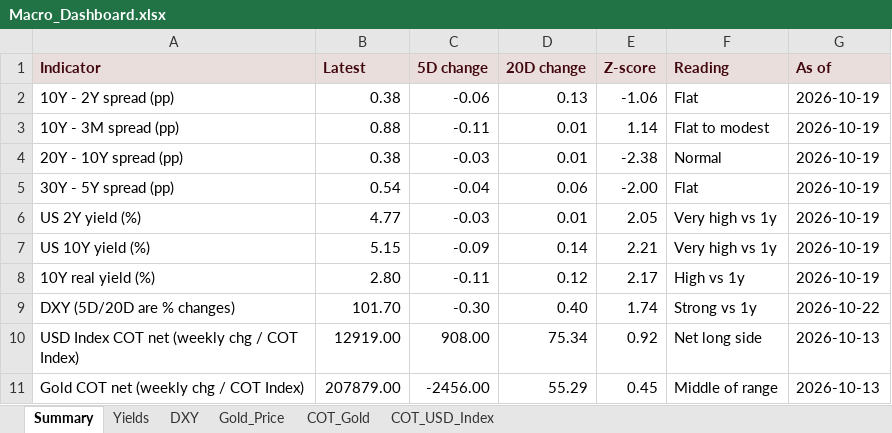
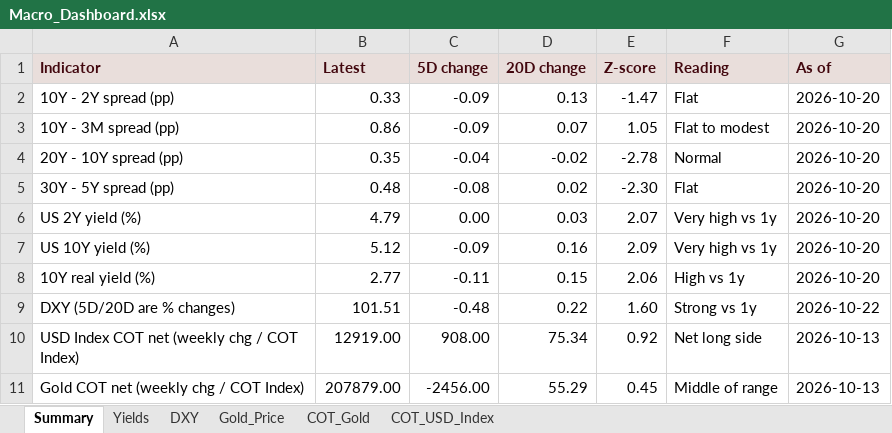
Before and after one commit to velourofficialdev/macro-data, an Excel workbook: docs/Macro_Dashboard.xlsx, sheet Summary, drawn as a sheet; values as stored, in another font and other column widths than the file's, no borders; the diff names each change by its address in the sheet, - before the commit and + after, or states it on an @@ line.

```diff
--- a/docs/Macro_Dashboard.xlsx (sheet Summary)
+++ b/docs/Macro_Dashboard.xlsx (sheet Summary)
-B2 (Latest): 0.38
+B2 (Latest): 0.33
-C2 (5D change): -0.06
+C2 (5D change): -0.09
-E2 (Z-score): -1.06
+E2 (Z-score): -1.47
-G2:G8 (As of): 2026-10-19
+G2:G8 (As of): 2026-10-20
-B3 (Latest): 0.88
+B3 (Latest): 0.86
-C3 (5D change): -0.11
+C3 (5D change): -0.09
-D3 (20D change): 0.01
+D3 (20D change): 0.07
-E3 (Z-score): 1.14
+E3 (Z-score): 1.05
-B4 (Latest): 0.38
+B4 (Latest): 0.35
-C4 (5D change): -0.03
+C4 (5D change): -0.04
-D4 (20D change): 0.01
+D4 (20D change): -0.02
-E4 (Z-score): -2.38
+E4 (Z-score): -2.78
-B5 (Latest): 0.54
+B5 (Latest): 0.48
-C5 (5D change): -0.04
+C5 (5D change): -0.08
-D5 (20D change): 0.06
+D5 (20D change): 0.02
-E5 (Z-score): -2.00
+E5 (Z-score): -2.30
-B6 (Latest): 4.77
+B6 (Latest): 4.79
-C6 (5D change): -0.03
+C6 (5D change): 0.00
-D6 (20D change): 0.01
+D6 (20D change): 0.03
-E6 (Z-score): 2.05
+E6 (Z-score): 2.07
-B7 (Latest): 5.15
+B7 (Latest): 5.12
-D7 (20D change): 0.14
+D7 (20D change): 0.16
-E7 (Z-score): 2.21
+E7 (Z-score): 2.09
-B8 (Latest): 2.80
+B8 (Latest): 2.77
-D8 (20D change): 0.12
+D8 (20D change): 0.15
-E8 (Z-score): 2.17
+E8 (Z-score): 2.06
-B9 (Latest): 101.70
+B9 (Latest): 101.51
-C9 (5D change): -0.30
+C9 (5D change): -0.48
-D9 (20D change): 0.40
+D9 (20D change): 0.22
-E9 (Z-score): 1.74
+E9 (Z-score): 1.60
```
Also changed, not shown: sheet Yields, sheet Gold_Price, sheet DXY, 12 other files.
